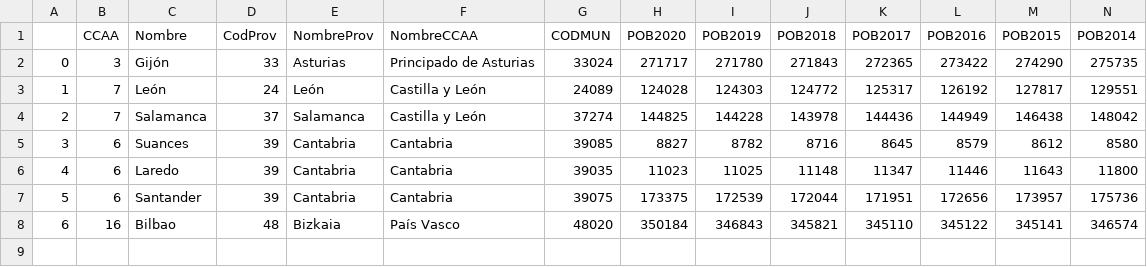
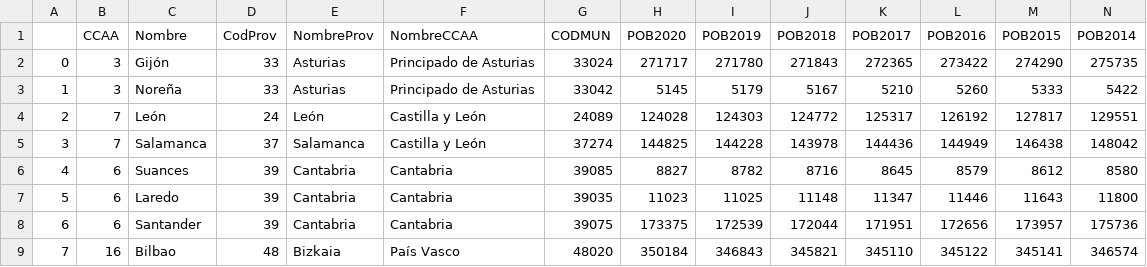
Before and after one commit to Jesus-Octavio/Despoblamiento, a CSV file: UniverseSimulator/data_aumentada_years.csv, drawn as a sheet; only a part is shown; addresses are those after the commit; rows hold the shown columns only; the diff names each change by its address in the sheet, - before the commit and + after, or states it on an @@ line.

```diff
--- a/UniverseSimulator/data_aumentada_years.csv
+++ b/UniverseSimulator/data_aumentada_years.csv
+row 3: 1 | 3 | Noreña | 33 | Asturias | Principado de Asturias | 33042 | 5145 | 5179 | 5167 | 5210 | 5260 | 5333 | 5422
@@ column A renumbered from row 4 down @@
```
Also changed, not shown: 5 other files.
